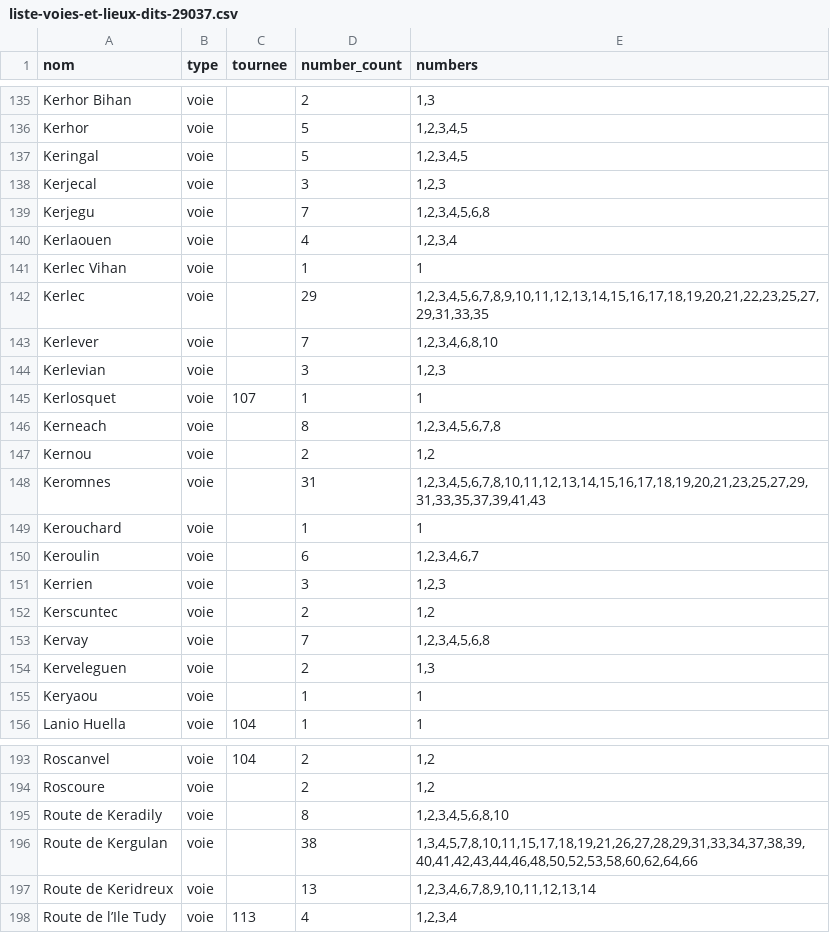
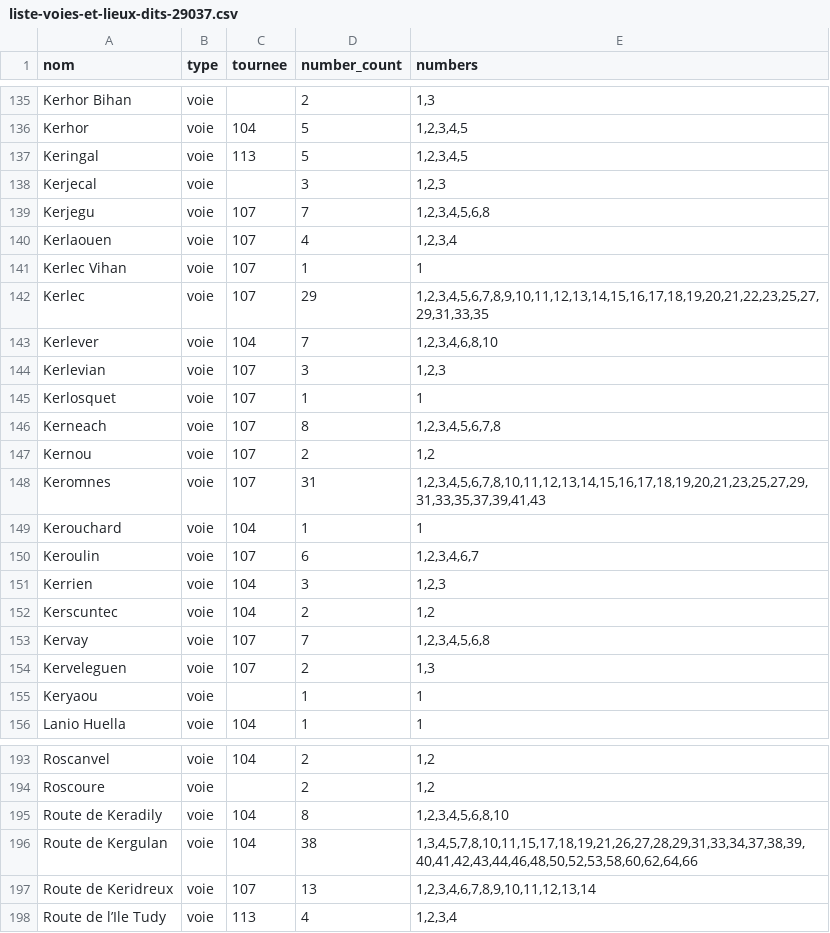
Before and after one commit to j0hnsm1th-718/data, a CSV file: liste-voies-et-lieux-dits-29037.csv, drawn as a sheet; only a part is shown, gaps mark what is left out; the diff covers the shown part only; the diff names each change by its address in the sheet, - before the commit and + after, or states it on an @@ line.

```diff
--- a/liste-voies-et-lieux-dits-29037.csv
+++ b/liste-voies-et-lieux-dits-29037.csv
-C136 (tournee): (empty)
+C136 (tournee): 104
-C137 (tournee): (empty)
+C137 (tournee): 113
-C139:C142 (tournee): (empty)
+C139:C142 (tournee): 107
-C143 (tournee): (empty)
+C143 (tournee): 104
-C144 (tournee): (empty)
+C144 (tournee): 107
-C146:C148 (tournee): (empty)
+C146:C148 (tournee): 107
-C149 (tournee): (empty)
+C149 (tournee): 104
-C150 (tournee): (empty)
+C150 (tournee): 107
-C151:C152 (tournee): (empty)
+C151:C152 (tournee): 104
-C153:C154 (tournee): (empty)
+C153:C154 (tournee): 107
-C195:C196 (tournee): (empty)
+C195:C196 (tournee): 104
-C197 (tournee): (empty)
+C197 (tournee): 107
```
Also changed, not shown: 43 edited cells elsewhere in this file.
